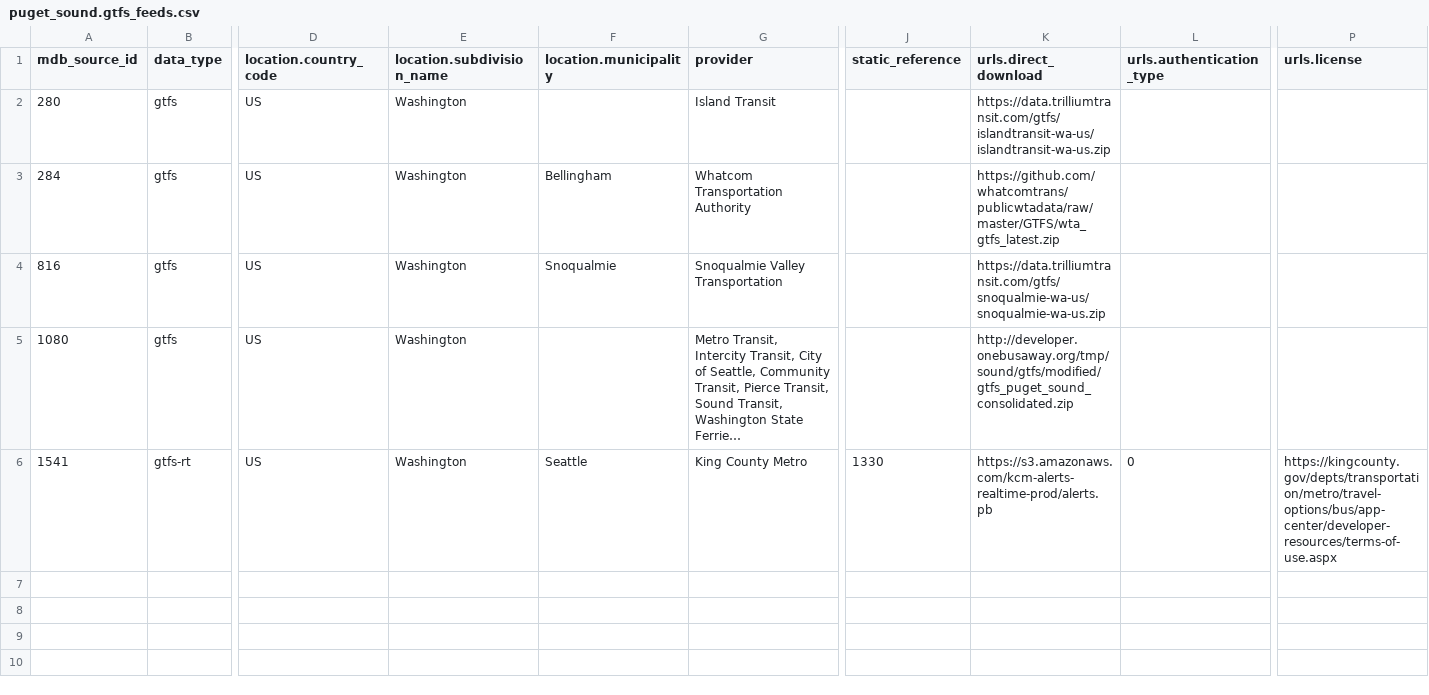
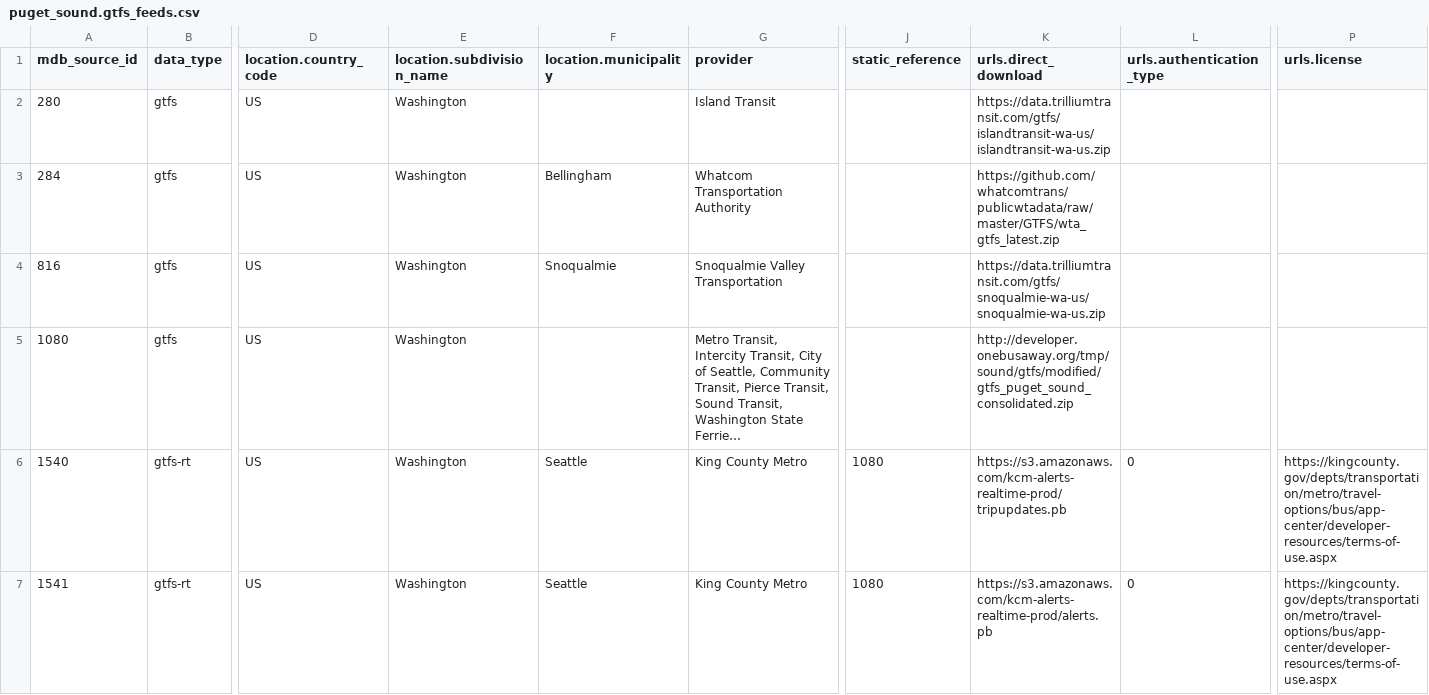
Before and after one commit to headwaymaps/headway, a CSV file: builds/planet/transit/puget_sound.gtfs_feeds.csv, drawn as a sheet; only a part is shown, gaps mark what is left out; long unchanged cells end in …; addresses are those after the commit; rows hold the shown columns only; the diff names each change by its address in the sheet, - before the commit and + after, or states it on an @@ line.

```diff
--- a/builds/planet/transit/puget_sound.gtfs_feeds.csv
+++ b/builds/planet/transit/puget_sound.gtfs_feeds.csv
+row 6: 1540 | gtfs-rt | US | Washington | Seattle | King County Metro | 1080 | https://s3.amazonaws.com/kcm-alerts-realtime-prod/tripupdates.pb | 0 | https://kingcounty.gov/depts/transportation/metro/travel-options/bus/app-center/developer-resources/terms-of-use.aspx
-J7 (static_reference): 1330
+J7 (static_reference): 1080
```
Also changed, not shown: builds/seattle/transit/Seattle.gtfs_feeds.csv, 9 other files.
